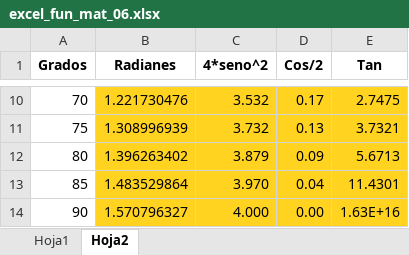
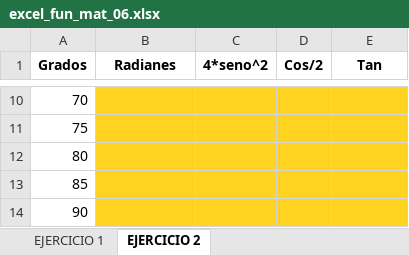
Before and after one commit to juanpacb/formacion, an Excel workbook: AGE(OPE2017)/EJERCICIOS/EXCEL 2010/00 archivos/10 - FUNCIONES MATEMÁTICAS/excel_fun_mat_06.xlsx, sheet EJERCICIO 2, drawn as a sheet; only a part is shown, gaps mark what is left out; values as stored, in another font and other column widths than the file's, no borders; the diff covers the shown part only; the diff names each change by its address in the sheet, - before the commit and + after, or states it on an @@ line.

Commit message:
archivos para ejercicios Excel

```diff
--- a/AGE(OPE2017)/EJERCICIOS/EXCEL 2010/00 archivos/10 - FUNCIONES MATEMÁTICAS/excel_fun_mat_06.xlsx (sheet EJERCICIO 2)
+++ b/AGE(OPE2017)/EJERCICIOS/EXCEL 2010/00 archivos/10 - FUNCIONES MATEMÁTICAS/excel_fun_mat_06.xlsx (sheet EJERCICIO 2)
-sheet tab: Hoja1
+sheet tab: EJERCICIO 1
-sheet tab: Hoja2
+sheet tab: EJERCICIO 2
-B10 (Radianes): 1.221730476
+B10 (Radianes): (empty)
-C10 (4*seno^2): 3.532
+C10 (4*seno^2): (empty)
-D10 (Cos/2): 0.17
+D10 (Cos/2): (empty)
-E10 (Tan): 2.7475
+E10 (Tan): (empty)
-B11 (Radianes): 1.308996939
+B11 (Radianes): (empty)
-C11 (4*seno^2): 3.732
+C11 (4*seno^2): (empty)
-D11 (Cos/2): 0.13
+D11 (Cos/2): (empty)
-E11 (Tan): 3.7321
+E11 (Tan): (empty)
-B12 (Radianes): 1.396263402
+B12 (Radianes): (empty)
-C12 (4*seno^2): 3.879
+C12 (4*seno^2): (empty)
-D12 (Cos/2): 0.09
+D12 (Cos/2): (empty)
-E12 (Tan): 5.6713
+E12 (Tan): (empty)
-B13 (Radianes): 1.483529864
+B13 (Radianes): (empty)
-C13 (4*seno^2): 3.970
+C13 (4*seno^2): (empty)
-D13 (Cos/2): 0.04
+D13 (Cos/2): (empty)
-E13 (Tan): 11.4301
+E13 (Tan): (empty)
-B14 (Radianes): 1.570796327
+B14 (Radianes): (empty)
-C14 (4*seno^2): 4.000
+C14 (4*seno^2): (empty)
-D14 (Cos/2): 0.00
+D14 (Cos/2): (empty)
-E14 (Tan): 1.63E+16
+E14 (Tan): (empty)
```
Also changed, not shown: 32 edited cells elsewhere in this sheet, 3 other files.
